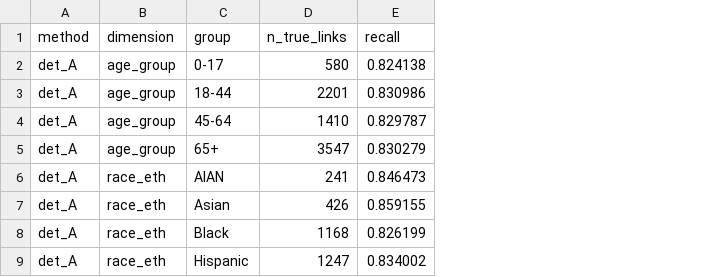
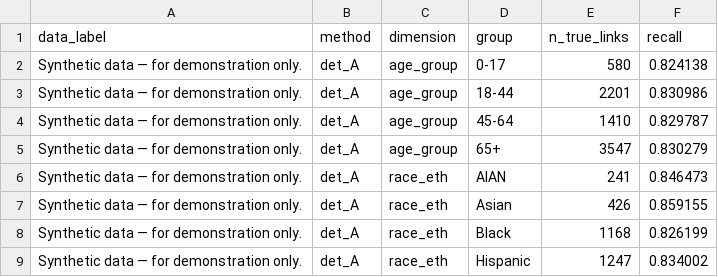
Before and after one commit to SaiKurmana/ems-ed-linkage-lab, a CSV file: results/subgroup_recall.csv, drawn as a sheet; only a part is shown; the diff names each change by its address in the sheet, - before the commit and + after, or states it on an @@ line.

```diff
--- a/results/subgroup_recall.csv
+++ b/results/subgroup_recall.csv
+column A (data_label), rows 2-9: all Synthetic data — for demonstration only.
```
Also changed, not shown: results/analysis/q1_alcohol_drug.csv, results/analysis/q2_outcomes_by_arrival.csv, 19 other files.
